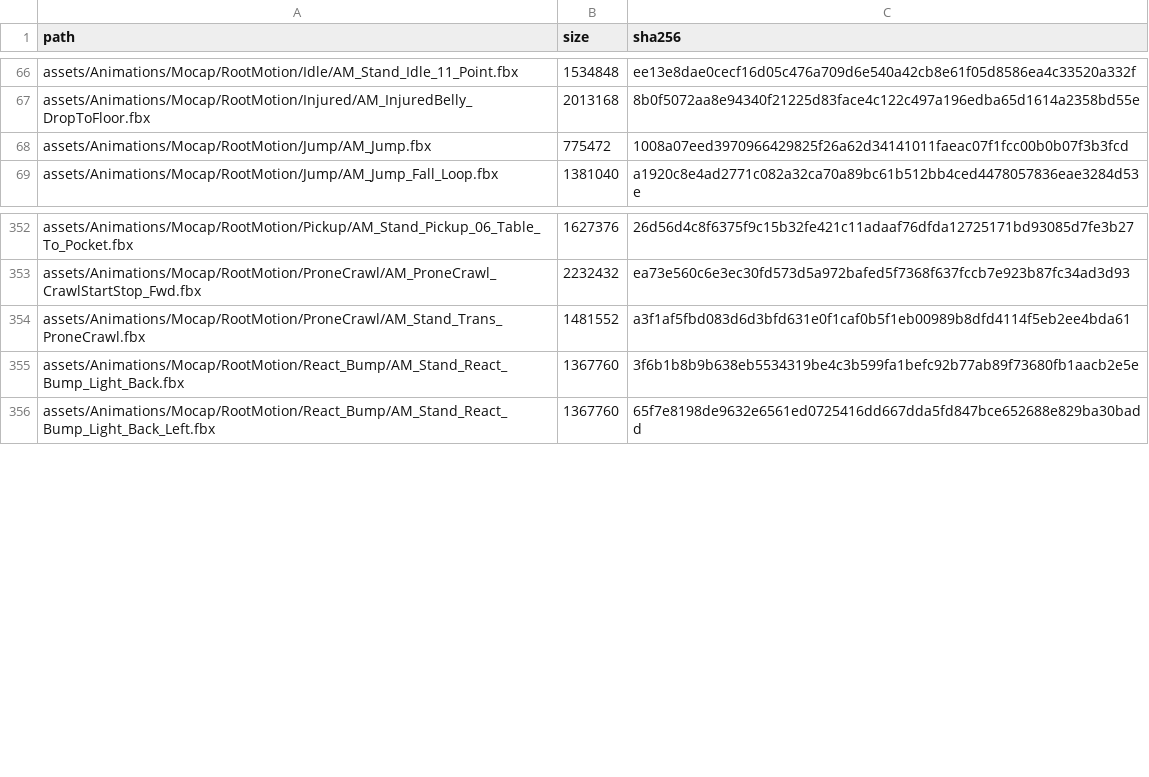
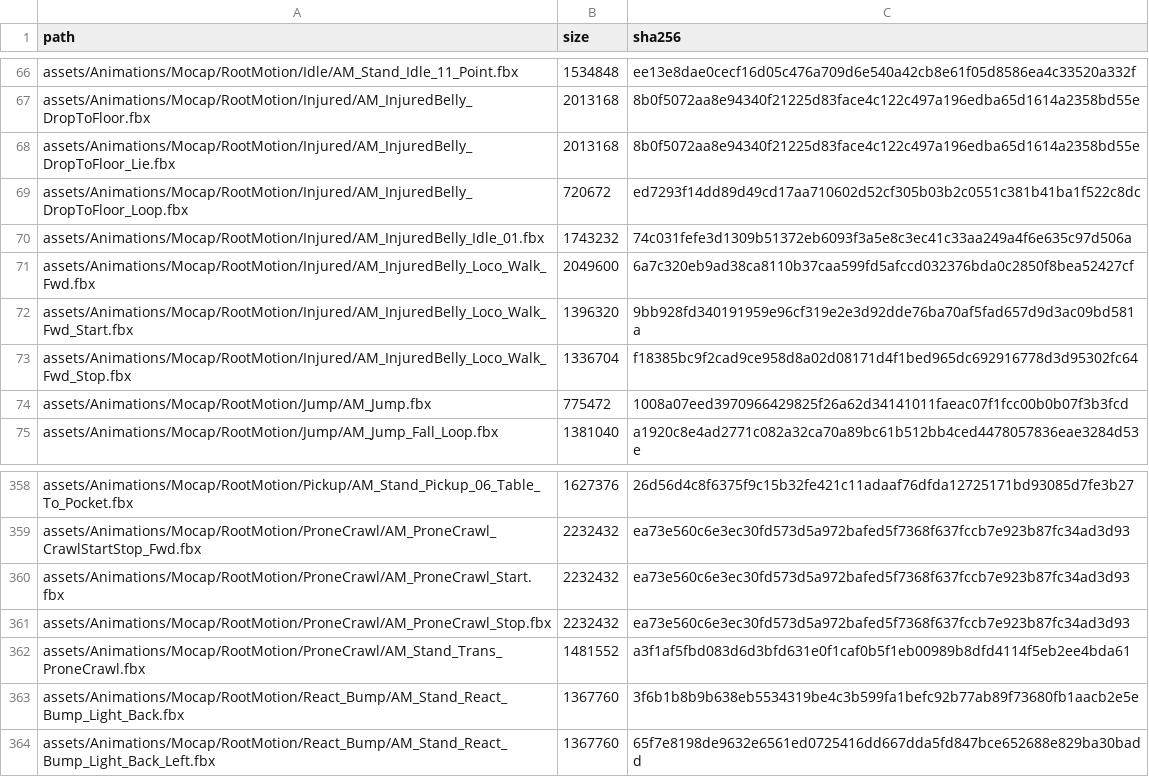
Before and after one commit to JCamberos27/TartarusEngine, a CSV file: project/external_assets.csv, drawn as a sheet; only a part is shown, gaps mark what is left out; the diff names each change by its address in the sheet, - before the commit and + after, or states it on an @@ line.

Commit message:
WIP: wounded soldiers and apartment combat, merged in the working tree (snapshot)
Saved before credits ran out. Wounded/crawl/roll-over/death work from this branch, plus the combat work from tbfall
dev/apt-fight (f9f9bb3a) as the other session had merged it so far. The merge may be incomplete: see
C:\Users\jacob\Desktop\NPC-handoff-2026-10-21.md. Not verified as a whole.

```diff
--- a/project/external_assets.csv
+++ b/project/external_assets.csv
+row 68: assets/Animations/Mocap/RootMotion/Injured/AM_InjuredBelly_DropToFloor_Lie.fbx | 2013168 | 8b0f5072aa8e94340f21225d83face4c122c497a196edba65d1614a2358bd55e
+row 69: assets/Animations/Mocap/RootMotion/Injured/AM_InjuredBelly_DropToFloor_Loop.fbx | 720672 | ed7293f14dd89d49cd17aa710602d52cf305b03b2c0551c381b41ba1f522c8dc
+row 70: assets/Animations/Mocap/RootMotion/Injured/AM_InjuredBelly_Idle_01.fbx | 1743232 | 74c031fefe3d1309b51372eb6093f3a5e8c3ec41c33aa249a4f6e635c97d506a
+row 71: assets/Animations/Mocap/RootMotion/Injured/AM_InjuredBelly_Loco_Walk_Fwd.fbx | 2049600 | 6a7c320eb9ad38ca8110b37caa599fd5afccd032376bda0c2850f8bea52427cf
+row 72: assets/Animations/Mocap/RootMotion/Injured/AM_InjuredBelly_Loco_Walk_Fwd_Start.fbx | 1396320 | 9bb928fd340191959e96cf319e2e3d92dde76ba70af5fad657d9d3ac09bd581a
+row 73: assets/Animations/Mocap/RootMotion/Injured/AM_InjuredBelly_Loco_Walk_Fwd_Stop.fbx | 1336704 | f18385bc9f2cad9ce958d8a02d08171d4f1bed965dc692916778d3d95302fc64
+row 360: assets/Animations/Mocap/RootMotion/ProneCrawl/AM_ProneCrawl_Start.fbx | 2232432 | ea73e560c6e3ec30fd573d5a972bafed5f7368f637fccb7e923b87fc34ad3d93
+row 361: assets/Animations/Mocap/RootMotion/ProneCrawl/AM_ProneCrawl_Stop.fbx | 2232432 | ea73e560c6e3ec30fd573d5a972bafed5f7368f637fccb7e923b87fc34ad3d93
```
Also changed, not shown: 39 other files.
